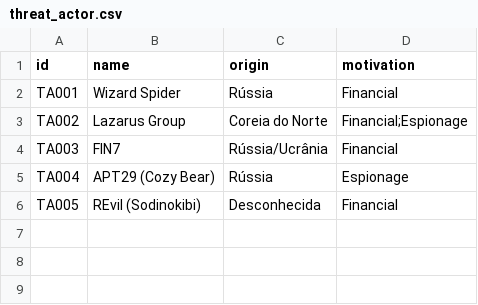
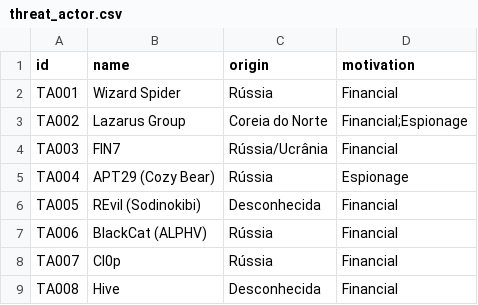
Before and after one commit to jonathasfsilva/xeque-mate, a CSV file: data/threat_actor.csv, drawn as a sheet; the diff names each change by its address in the sheet, - before the commit and + after, or states it on an @@ line.

```diff
--- a/data/threat_actor.csv
+++ b/data/threat_actor.csv
+row 7: TA006 | BlackCat (ALPHV) | Rússia | Financial
+row 8: TA007 | Cl0p | Rússia | Financial
+row 9: TA008 | Hive | Desconhecida | Financial
```
Also changed, not shown: 5 other files.
